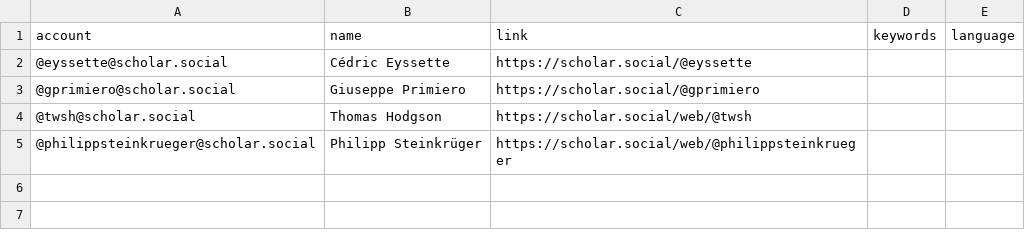
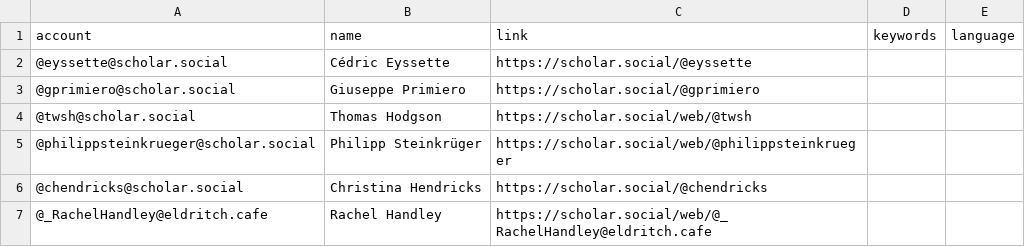
Before and after one commit to florisre/mastodon-iranian-studies, a CSV file: resources/users.csv, drawn as a sheet.

Commit message:
Update users.csv

```diff
--- a/resources/users.csv
+++ b/resources/users.csv
@@ -5 +5,3 @@ account,name,link,keywords,language
 @philippsteinkrueger@scholar.social,Philipp Steinkrüger,https://scholar.social/web/@philippsteinkrueger
+@chendricks@scholar.social,Christina Hendricks,https://scholar.social/@chendricks
+@_RachelHandley@eldritch.cafe,Rachel Handley,https://scholar.social/web/@_RachelHandley@eldritch.cafe
```
